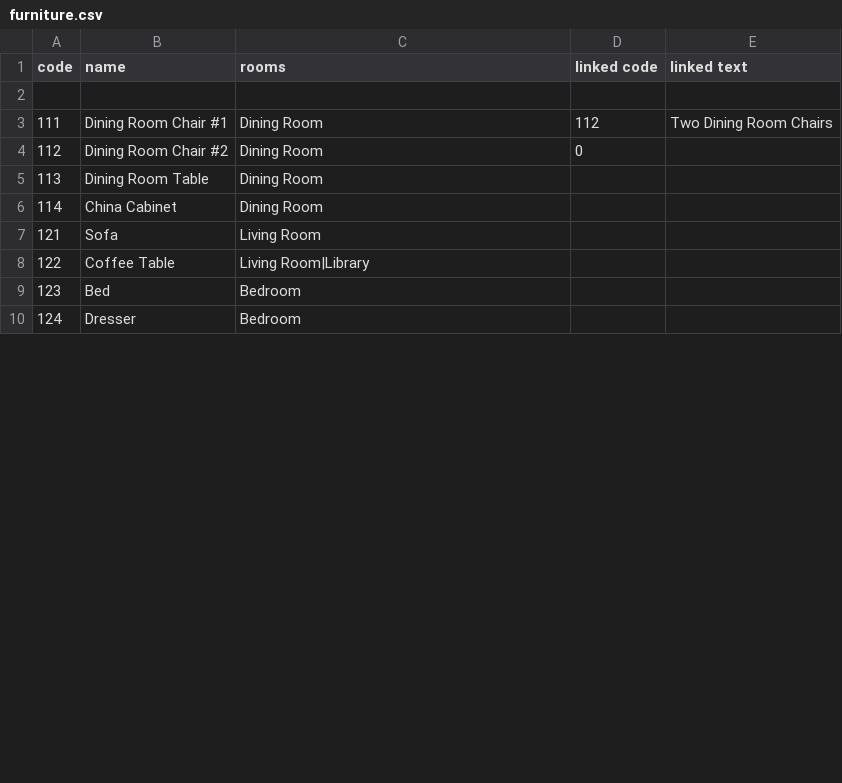
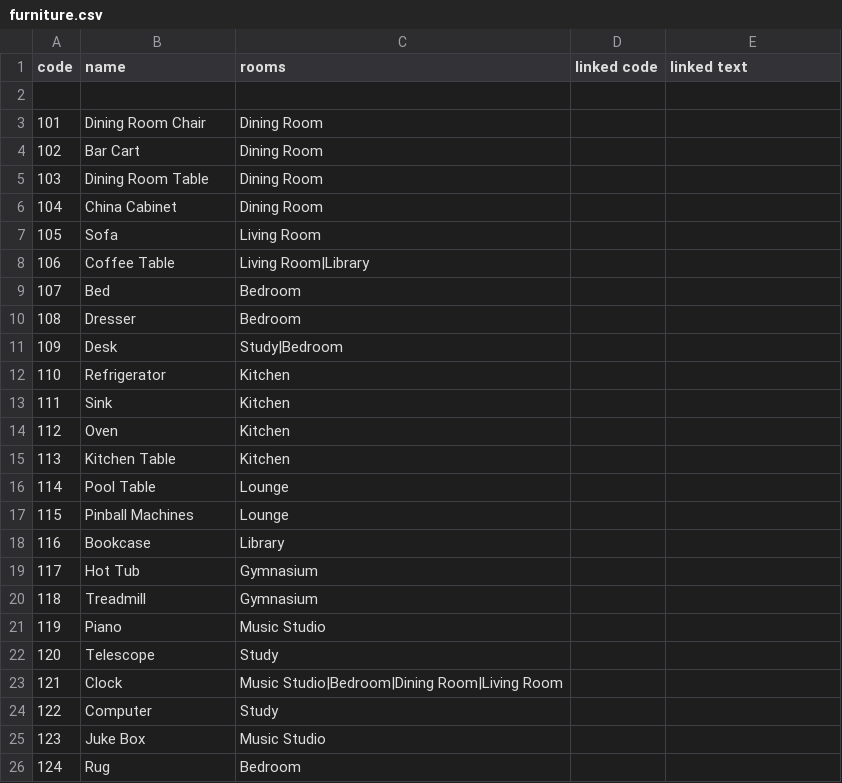
Before and after one commit to adam-on-the-internet/mystery-mansion, a CSV file: style/sequel/furniture.csv, drawn as a sheet; only a part is shown; the diff covers the shown part only.

```diff
--- a/style/sequel/furniture.csv
+++ b/style/sequel/furniture.csv
@@ -2,9 +2,25 @@ code,name,rooms,linked code, linked text
 
-111,Dining Room Chair #1,Dining Room,112,Two Dining Room Chairs
-112,Dining Room Chair #2,Dining Room,0,
-113,Dining Room Table,Dining Room,,
-114,China Cabinet,Dining Room,,
-121,Sofa,Living Room,,
-122,Coffee Table,Living Room|Library,,
-123,Bed,Bedroom,,
-124,Dresser,Bedroom,,
+101,Dining Room Chair,Dining Room,,
+102,Bar Cart,Dining Room,,
+103,Dining Room Table,Dining Room,,
+104,China Cabinet,Dining Room,,
+105,Sofa,Living Room,,
+106,Coffee Table,Living Room|Library,,
+107,Bed,Bedroom,,
+108,Dresser,Bedroom,,
+109,Desk,Study|Bedroom,,
+110,Refrigerator,Kitchen,,
+111,Sink,Kitchen,,
+112,Oven,Kitchen,,
+113,Kitchen Table,Kitchen,,
+114,Pool Table,Lounge,,
+115,Pinball Machines,Lounge,,
+116,Bookcase,Library,,
+117,Hot Tub,Gymnasium,,
+118,Treadmill,Gymnasium,,
+119,Piano,Music Studio,,
+120,Telescope,Study,,
+121,Clock,Music Studio|Bedroom|Dining Room|Living Room,,
+122,Computer,Study,,
+123,Juke Box,Music Studio,,
+124,Rug,Bedroom,,
```
Also changed, not shown: 7 added rows, 23 removed rows and 8 edited cells elsewhere in this file, 3 other files.
